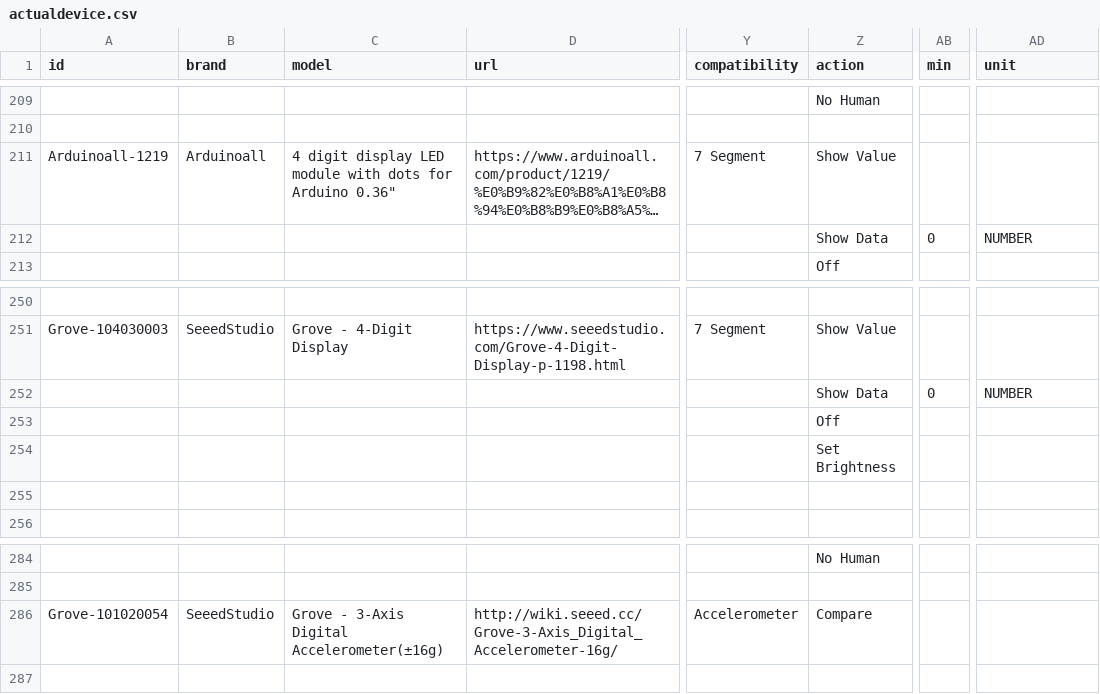
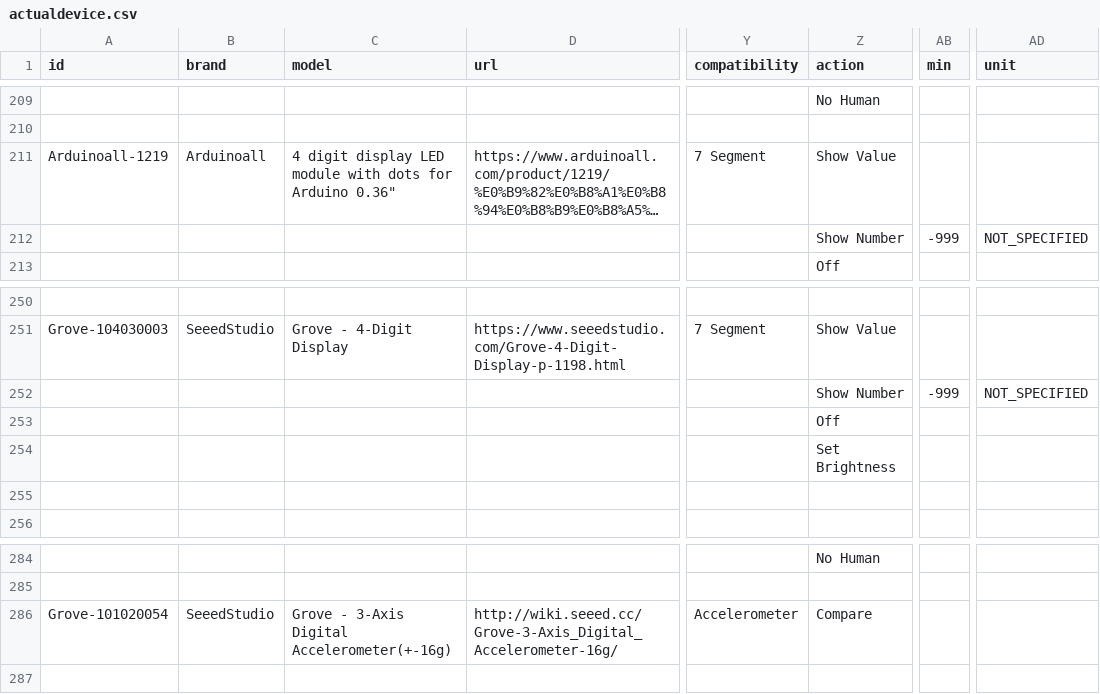
Before and after one commit to InGarage/MakerPlayGround_Library, a CSV file: newscript/actualdevice.csv, drawn as a sheet; only a part is shown, gaps mark what is left out; long unchanged cells end in …; the diff covers the shown part only; the diff names each change by its address in the sheet, - before the commit and + after, or states it on an @@ line.

```diff
--- a/newscript/actualdevice.csv
+++ b/newscript/actualdevice.csv
-Z212 (action): Show Data
+Z212 (action): Show Number
-AB212 (min): 0
+AB212 (min): -999
-AD212 (unit): NUMBER
+AD212 (unit): NOT_SPECIFIED
-Z252 (action): Show Data
+Z252 (action): Show Number
-AB252 (min): 0
+AB252 (min): -999
-AD252 (unit): NUMBER
+AD252 (unit): NOT_SPECIFIED
-C286 (model): Grove - 3-Axis Digital Accelerometer(±16g)
+C286 (model): Grove - 3-Axis Digital Accelerometer(+-16g)
```
Also changed, not shown: 4 added rows, 2 removed rows and 12 edited cells elsewhere in this file, newscript/genericoutputdevice.csv, 2 other files.
